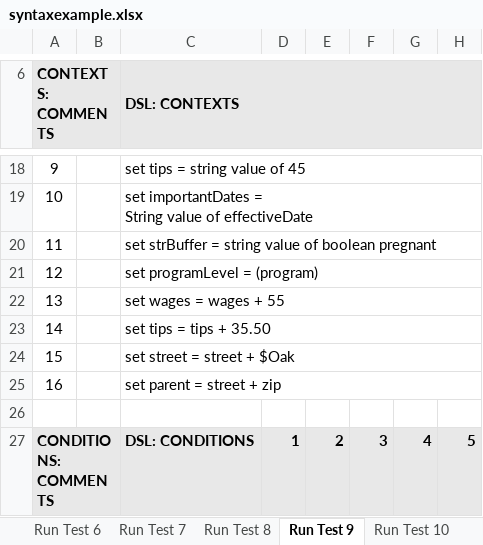
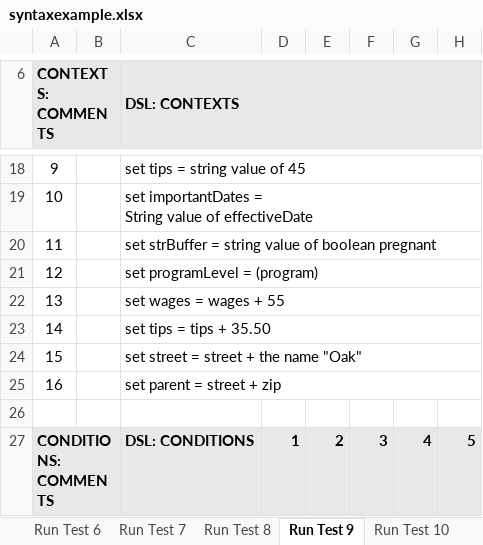
Before and after one commit to DTRules/DTRules, an Excel workbook: sampleprojects/SyntaxTests/excel/syntaxexample.xlsx, sheet Run Test 9, drawn as a sheet; only a part is shown, gaps mark what is left out; values as stored, in another font and other column widths than the file's, no borders; the diff names each change by its address in the sheet, - before the commit and + after, or states it on an @@ line.

```diff
--- a/sampleprojects/SyntaxTests/excel/syntaxexample.xlsx (sheet Run Test 9)
+++ b/sampleprojects/SyntaxTests/excel/syntaxexample.xlsx (sheet Run Test 9)
-C24 (DSL: CONTEXTS): set street = street + $Oak
+C24 (DSL: CONTEXTS): set street = street + the name "Oak"
```
Also changed, not shown: sheet Syntax Examples 2, sheet Syntax Examples 4, sheet Run Test 5, sheet Run Test 3, sheet Run Test 12, sheet Run Test 6, 1 more sheet, 20 other files.
